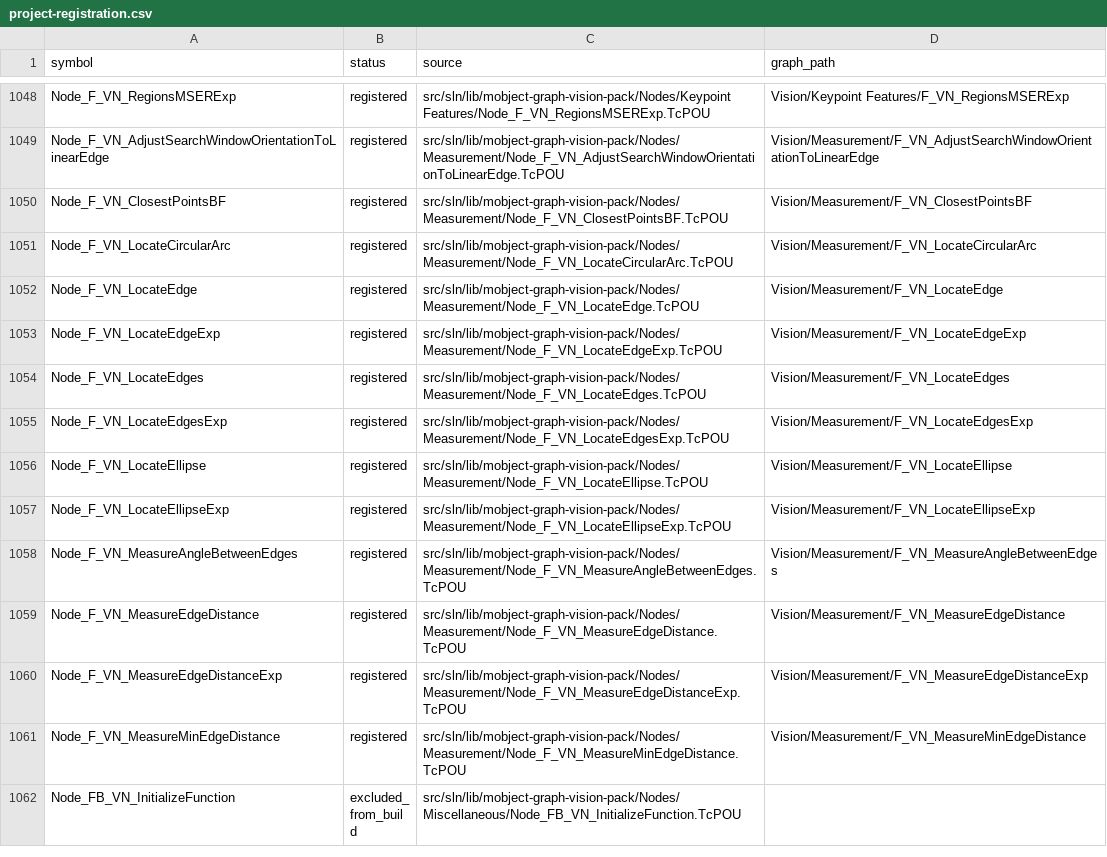
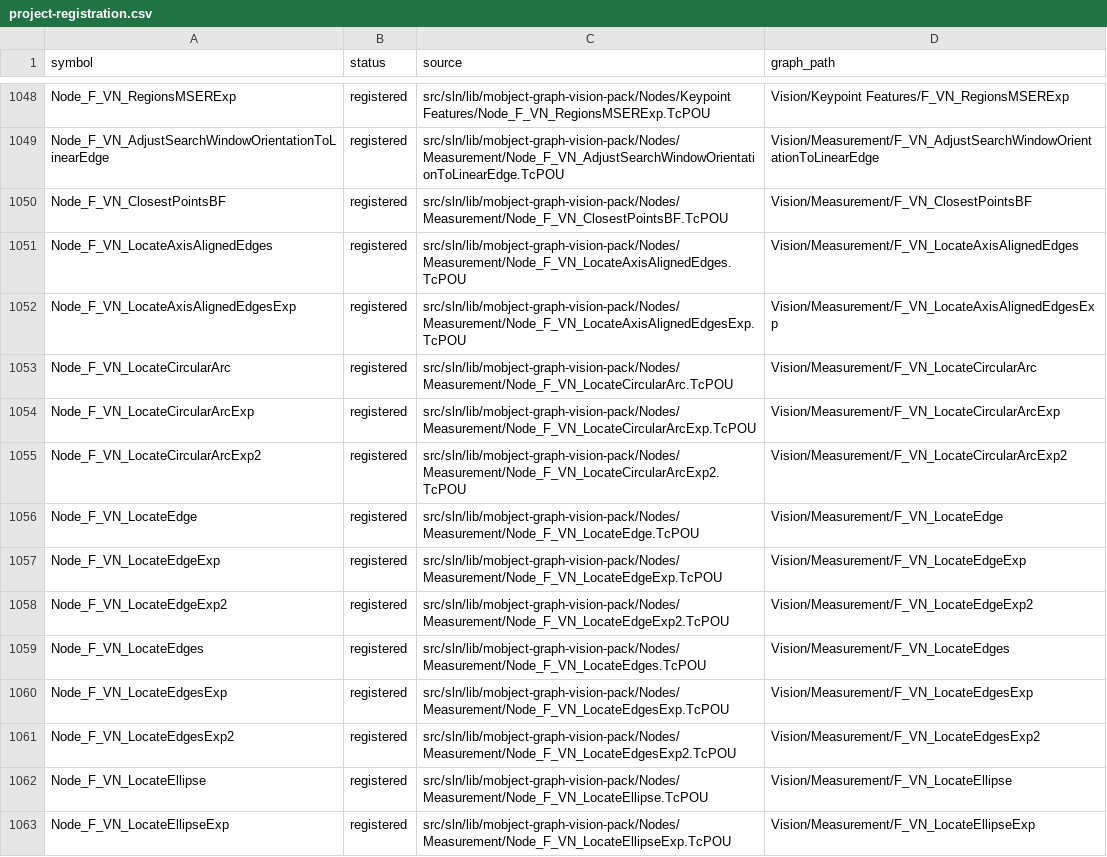
Before and after one commit to Mobject-Dev-Team/mobject-graph-vision-pack, a CSV file: docs/vision-api-5.10.2-audit/project-registration.csv, drawn as a sheet; only a part is shown, gaps mark what is left out; the shorter side is filled out with more unchanged rows; the diff covers the shown part only.

```diff
--- a/docs/vision-api-5.10.2-audit/project-registration.csv
+++ b/docs/vision-api-5.10.2-audit/project-registration.csv
@@ -1050,7 +1050,13 @@ Node_F_VN_AdjustSearchWindowOrientationToLinearEdge,registered,src/sln/lib/mobje
 Node_F_VN_ClosestPointsBF,registered,src/sln/lib/mobject-graph-vision-pack/Nodes/Measurement/Node_F_VN_ClosestPointsBF.TcPOU,Vision/Measurement/F_VN_ClosestPointsBF
+Node_F_VN_LocateAxisAlignedEdges,registered,src/sln/lib/mobject-graph-vision-pack/Nodes/Measurement/Node_F_VN_LocateAxisAlignedEdges.TcPOU,Vision/Measurement/F_VN_LocateAxisAlignedEdges
+Node_F_VN_LocateAxisAlignedEdgesExp,registered,src/sln/lib/mobject-graph-vision-pack/Nodes/Measurement/Node_F_VN_LocateAxisAlignedEdgesExp.TcPOU,Vision/Measurement/F_VN_LocateAxisAlignedEdgesExp
 Node_F_VN_LocateCircularArc,registered,src/sln/lib/mobject-graph-vision-pack/Nodes/Measurement/Node_F_VN_LocateCircularArc.TcPOU,Vision/Measurement/F_VN_LocateCircularArc
+Node_F_VN_LocateCircularArcExp,registered,src/sln/lib/mobject-graph-vision-pack/Nodes/Measurement/Node_F_VN_LocateCircularArcExp.TcPOU,Vision/Measurement/F_VN_LocateCircularArcExp
+Node_F_VN_LocateCircularArcExp2,registered,src/sln/lib/mobject-graph-vision-pack/Nodes/Measurement/Node_F_VN_LocateCircularArcExp2.TcPOU,Vision/Measurement/F_VN_LocateCircularArcExp2
 Node_F_VN_LocateEdge,registered,src/sln/lib/mobject-graph-vision-pack/Nodes/Measurement/Node_F_VN_LocateEdge.TcPOU,Vision/Measurement/F_VN_LocateEdge
 Node_F_VN_LocateEdgeExp,registered,src/sln/lib/mobject-graph-vision-pack/Nodes/Measurement/Node_F_VN_LocateEdgeExp.TcPOU,Vision/Measurement/F_VN_LocateEdgeExp
+Node_F_VN_LocateEdgeExp2,registered,src/sln/lib/mobject-graph-vision-pack/Nodes/Measurement/Node_F_VN_LocateEdgeExp2.TcPOU,Vision/Measurement/F_VN_LocateEdgeExp2
 Node_F_VN_LocateEdges,registered,src/sln/lib/mobject-graph-vision-pack/Nodes/Measurement/Node_F_VN_LocateEdges.TcPOU,Vision/Measurement/F_VN_LocateEdges
 Node_F_VN_LocateEdgesExp,registered,src/sln/lib/mobject-graph-vision-pack/Nodes/Measurement/Node_F_VN_LocateEdgesExp.TcPOU,Vision/Measurement/F_VN_LocateEdgesExp
+Node_F_VN_LocateEdgesExp2,registered,src/sln/lib/mobject-graph-vision-pack/Nodes/Measurement/Node_F_VN_LocateEdgesExp2.TcPOU,Vision/Measurement/F_VN_LocateEdgesExp2
 Node_F_VN_LocateEllipse,registered,src/sln/lib/mobject-graph-vision-pack/Nodes/Measurement/Node_F_VN_LocateEllipse.TcPOU,Vision/Measurement/F_VN_LocateEllipse
```
Also changed, not shown: 6 added rows elsewhere in this file, docs/vision-api-5.10.2-audit/functions.csv, 18 other files.
